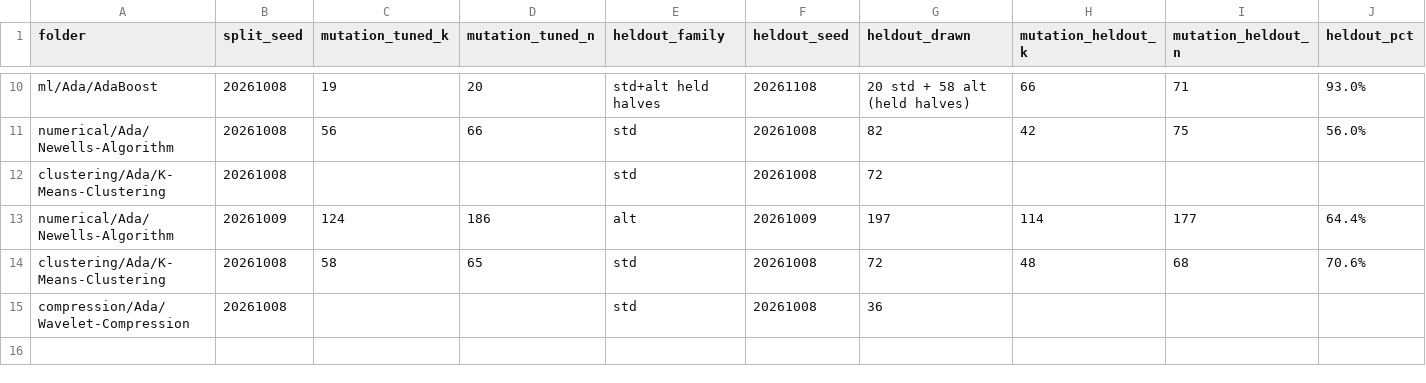
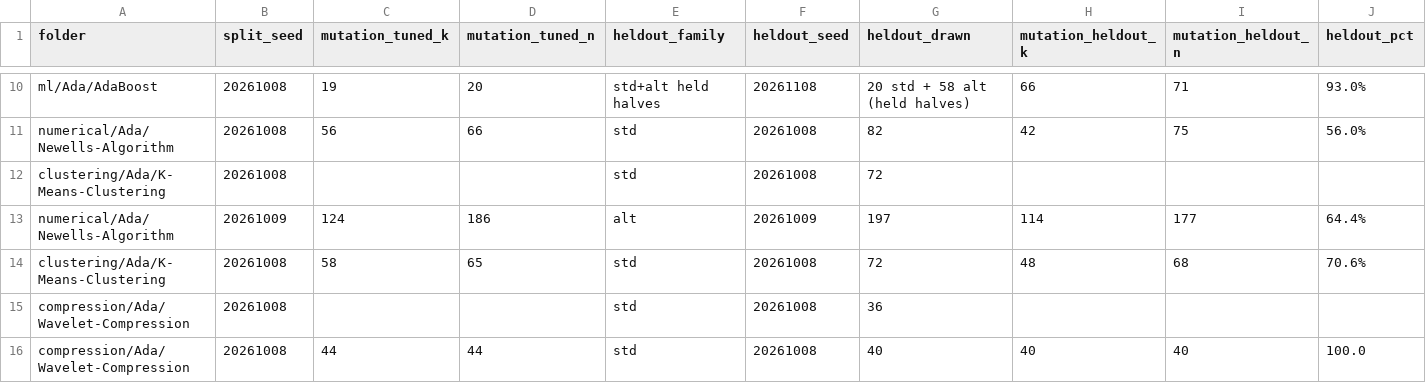
Before and after one commit to RobertBoettcherSF/Ada-Algorithms, a CSV file: tools/vv/sweep_heldout_alt.csv, drawn as a sheet; only a part is shown, gaps mark what is left out; rows hold the shown columns only; the diff names each change by its address in the sheet, - before the commit and + after, or states it on an @@ line.

```diff
--- a/tools/vv/sweep_heldout_alt.csv
+++ b/tools/vv/sweep_heldout_alt.csv
+row 16: compression/Ada/Wavelet-Compression | 20261008 | 44 | 44 | std | 20261008 | 40 | 40 | 40 | 100.0
```
Also changed, not shown: tools/vv/findings_sweep.csv, tools/vv/sweep_equivalent.csv, 3 other files.
